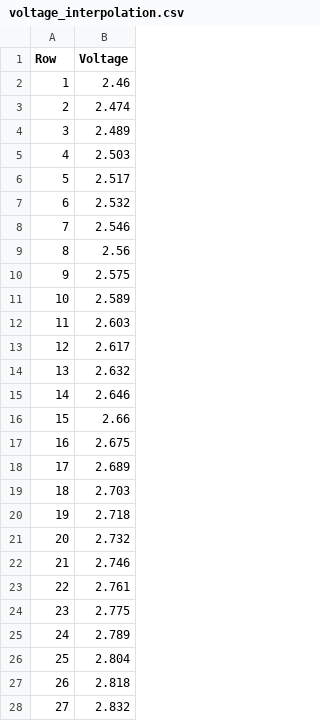
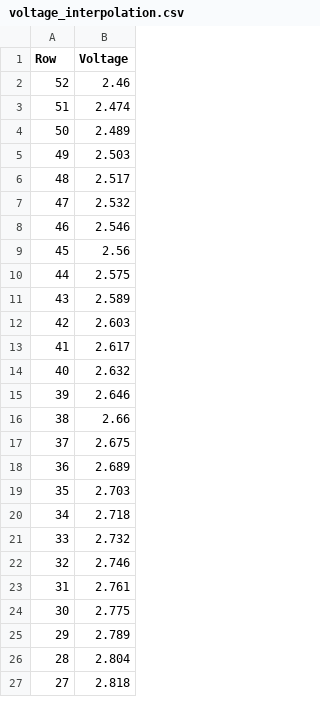
Before and after one commit to limweixu/TRC3500-SoilProject, a CSV file: voltage_interpolation.csv, drawn as a sheet; only a part is shown; the diff covers the shown part only.

```diff
--- a/voltage_interpolation.csv
+++ b/voltage_interpolation.csv
@@ -1,28 +1,27 @@
 Row,Voltage
-1,2.46
-2,2.474
-3,2.489
-4,2.503
-5,2.517
-6,2.532
-7,2.546
-8,2.56
-9,2.575
-10,2.589
-11,2.603
-12,2.617
-13,2.632
-14,2.646
-15,2.66
-16,2.675
-17,2.689
-18,2.703
-19,2.718
-20,2.732
-21,2.746
-22,2.761
-23,2.775
-24,2.789
-25,2.804
-26,2.818
-27,2.832
+52,2.46
+51,2.474
+50,2.489
+49,2.503
+48,2.517
+47,2.532
+46,2.546
+45,2.56
+44,2.575
+43,2.589
+42,2.603
+41,2.617
+40,2.632
+39,2.646
+38,2.66
+37,2.675
+36,2.689
+35,2.703
+34,2.718
+33,2.732
+32,2.746
+31,2.761
+30,2.775
+29,2.789
+28,2.804
+27,2.818
```
Also changed, not shown: 27 added rows and 25 removed rows elsewhere in this file, 1 other file.
